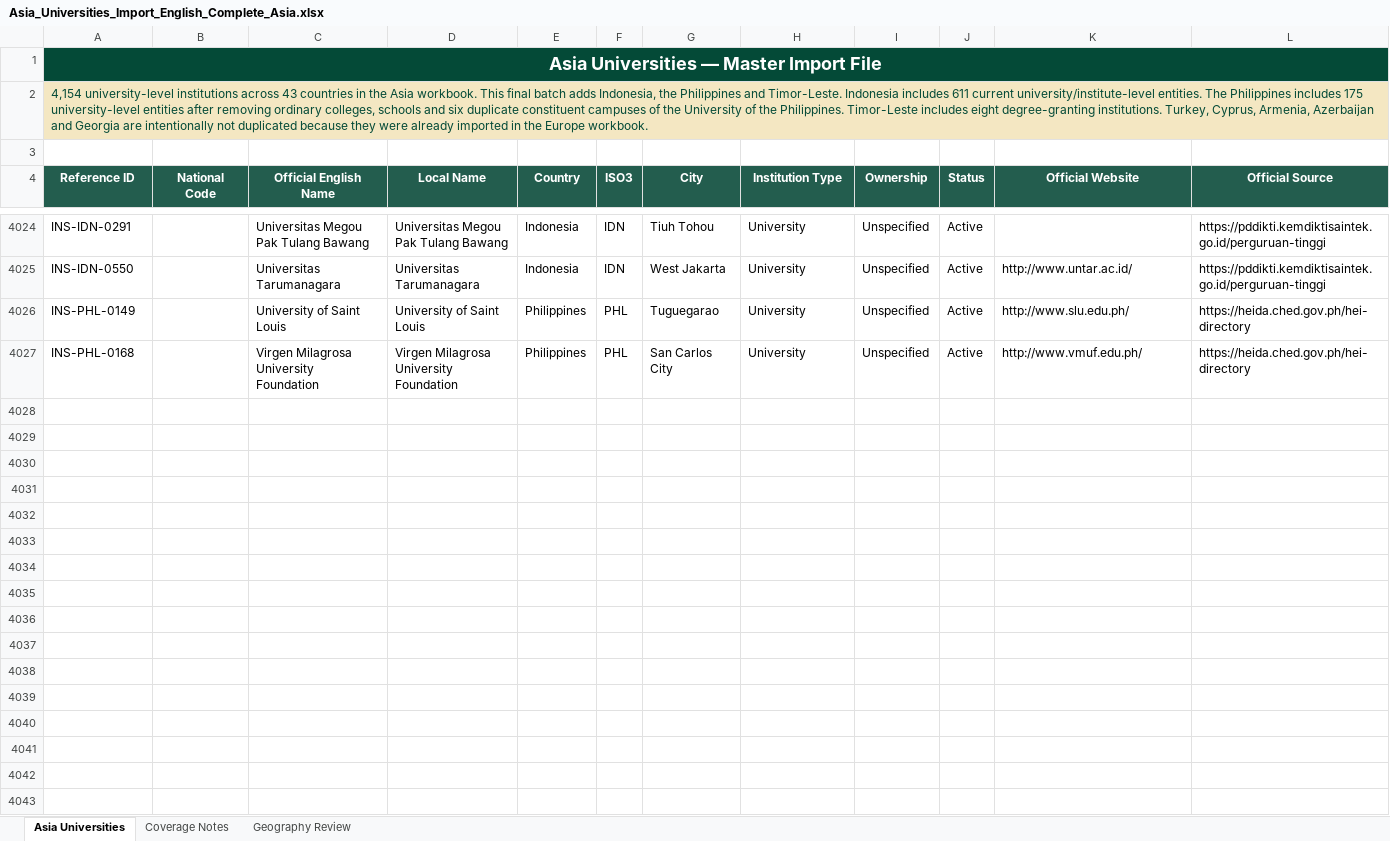
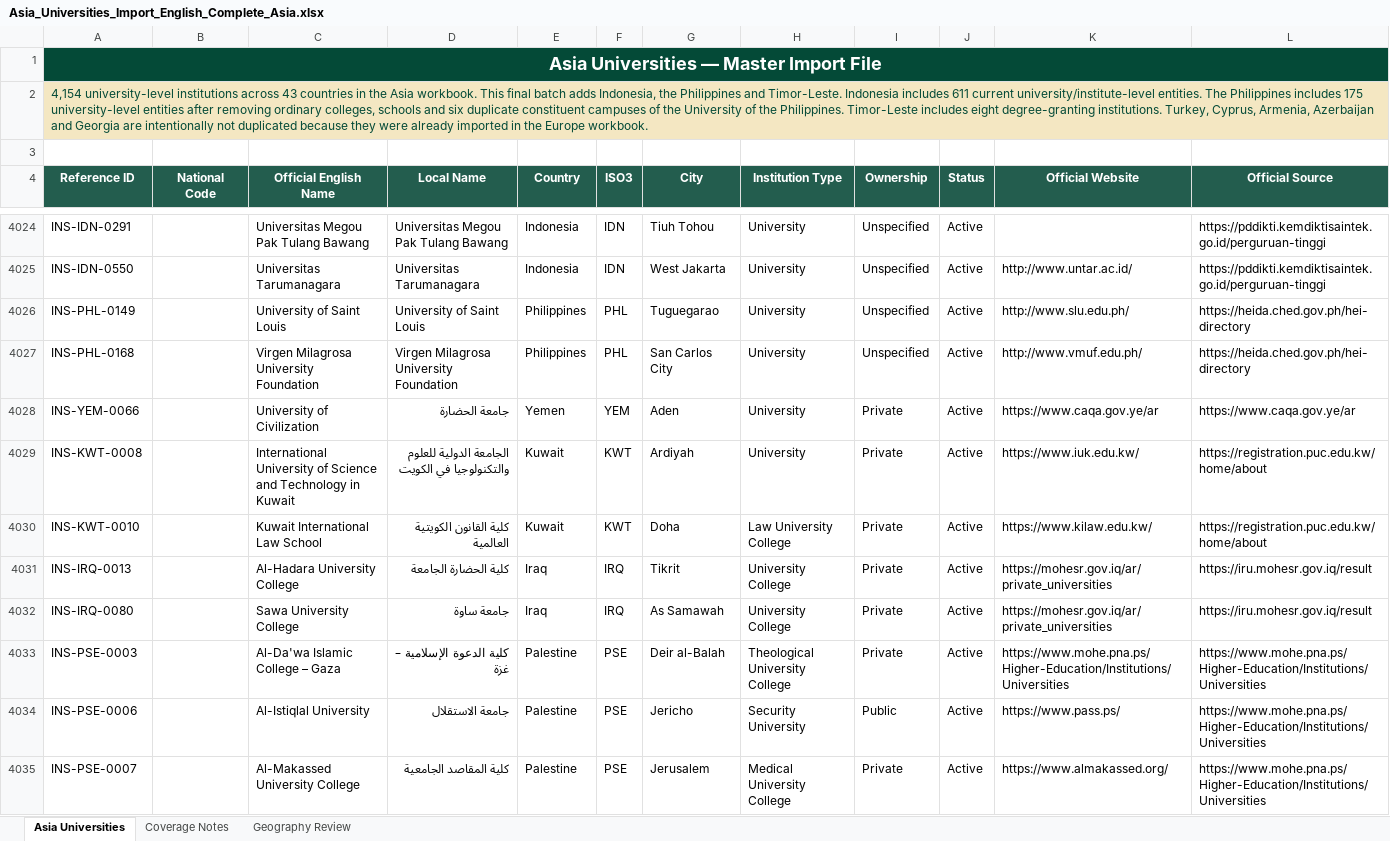
Before and after one commit to wegdangamil2022-oss/MANARATAK-First-, an Excel workbook: workspace/import-sources/universities/stage-1/Asia_Universities_Import_English_Complete_Asia.xlsx, sheet Asia Universities, drawn as a sheet; only a part is shown, gaps mark what is left out; values as stored, in another font and other column widths than the file's, no borders; table styles not drawn; rows hold the shown columns only; the diff covers the shown part only; the diff names each change by its address in the sheet, - before the commit and + after, or states it on an @@ line.

Commit message:
fix(reference-data): apply reviewed university location workbook batch 12

```diff
--- a/workspace/import-sources/universities/stage-1/Asia_Universities_Import_English_Complete_Asia.xlsx (sheet Asia Universities)
+++ b/workspace/import-sources/universities/stage-1/Asia_Universities_Import_English_Complete_Asia.xlsx (sheet Asia Universities)
+row 4028: INS-YEM-0066 |  | University of Civilization | جامعة الحضارة | Yemen | YEM | Aden | University | Private | Active | https://www.caqa.gov.ye/ar | https://www.caqa.gov.ye/ar
+row 4029: INS-KWT-0008 |  | International University of Science and Technology in Kuwait | الجامعة الدولية للعلوم والتكنولوجيا في الكويت | Kuwait | KWT | Ardiyah | University | Private | Active | https://www.iuk.edu.kw/ | https://registration.puc.edu.kw/home/about
+row 4030: INS-KWT-0010 |  | Kuwait International Law School | كلية القانون الكويتية العالمية | Kuwait | KWT | Doha | Law University College | Private | Active | https://www.kilaw.edu.kw/ | https://registration.puc.edu.kw/home/about
+row 4031: INS-IRQ-0013 |  | Al-Hadara University College | كلية الحضارة الجامعة | Iraq | IRQ | Tikrit | University College | Private | Active | https://mohesr.gov.iq/ar/private_universities | https://iru.mohesr.gov.iq/result
+row 4032: INS-IRQ-0080 |  | Sawa University College | جامعة ساوة | Iraq | IRQ | As Samawah | University College | Private | Active | https://mohesr.gov.iq/ar/private_universities | https://iru.mohesr.gov.iq/result
+row 4033: INS-PSE-0003 |  | Al-Da'wa Islamic College – Gaza | كلية الدعوة الإسلامية – غزة | Palestine | PSE | Deir al-Balah | Theological University College | Private | Active | https://www.mohe.pna.ps/Higher-Education/Institutions/Universities | https://www.mohe.pna.ps/Higher-Education/Institutions/Universities
+row 4034: INS-PSE-0006 |  | Al-Istiqlal University | جامعة الاستقلال | Palestine | PSE | Jericho | Security University | Public | Active | https://www.pass.ps/ | https://www.mohe.pna.ps/Higher-Education/Institutions/Universities
+row 4035: INS-PSE-0007 |  | Al-Makassed University College | كلية المقاصد الجامعية | Palestine | PSE | Jerusalem | Medical University College | Private | Active | https://www.almakassed.org/ | https://www.mohe.pna.ps/Higher-Education/Institutions/Universities
```
Also changed, not shown: 45 added rows elsewhere in this sheet, sheet Geography Review, workspace/import-sources/universities/stage-1/Africa_Universities_Import_English_Complete_54_Countries(1).xlsx, workspace/import-sources/universities/stage-1/Europe_Universities_Import_English_Complete.xlsx, 35 other files.
